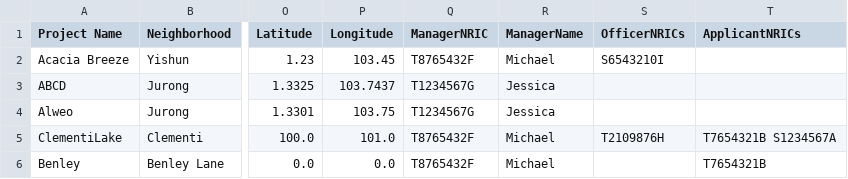
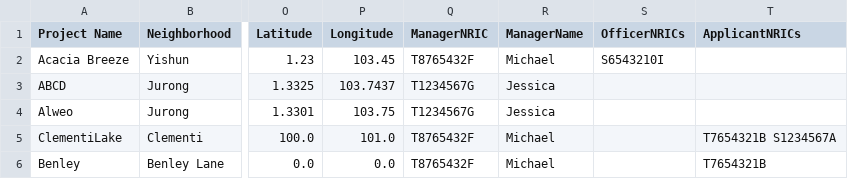
Before and after one commit to AlwinSingh/HDBSystem, a CSV file: data/ProjectList.csv, drawn as a sheet; only a part is shown, gaps mark what is left out; the diff names each change by its address in the sheet, - before the commit and + after, or states it on an @@ line.

```diff
--- a/data/ProjectList.csv
+++ b/data/ProjectList.csv
-S5 (OfficerNRICs): T2109876H
+S5 (OfficerNRICs): (empty)
```
Also changed, not shown: data/OfficerList.csv, 14 other files.
